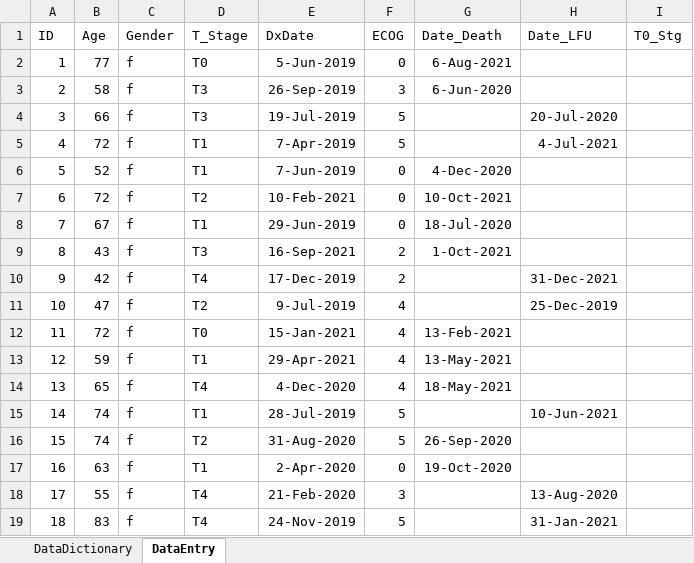
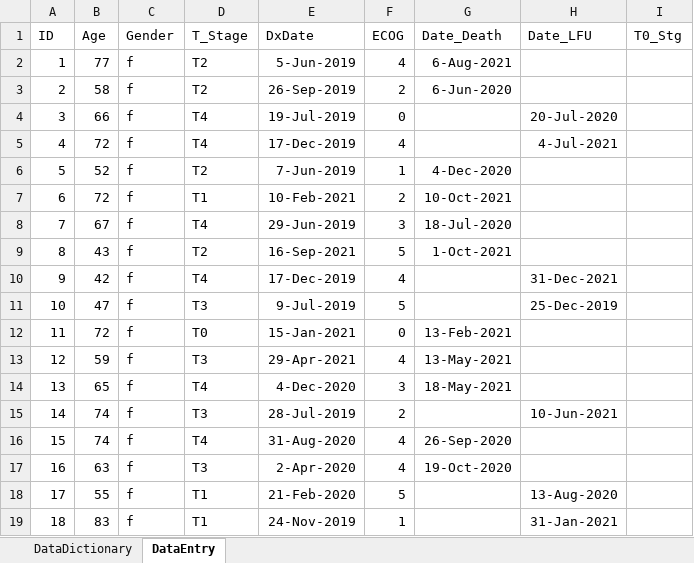
Before and after one commit to biostatsPMH/exceldata, an Excel workbook: inst/extdata/exampleData.xlsx, sheet DataEntry, drawn as a sheet; only a part is shown; values as stored, in another font and other column widths than the file's, no borders; conditional formats and table styles not drawn; the diff covers the shown part only; the diff names each change by its address in the sheet, - before the commit and + after, or states it on an @@ line.

```diff
--- a/inst/extdata/exampleData.xlsx (sheet DataEntry)
+++ b/inst/extdata/exampleData.xlsx (sheet DataEntry)
-D2 (T_Stage): T0
+D2 (T_Stage): T2
-F2 (ECOG): 0
+F2 (ECOG): 4
-D3 (T_Stage): T3
+D3 (T_Stage): T2
-F3 (ECOG): 3
+F3 (ECOG): 2
-D4 (T_Stage): T3
+D4 (T_Stage): T4
-F4 (ECOG): 5
+F4 (ECOG): 0
-D5 (T_Stage): T1
+D5 (T_Stage): T4
-E5 (DxDate): 7-Apr-2019
+E5 (DxDate): 17-Dec-2019
-F5 (ECOG): 5
+F5 (ECOG): 4
-D6 (T_Stage): T1
+D6 (T_Stage): T2
-F6 (ECOG): 0
+F6 (ECOG): 1
-D7 (T_Stage): T2
+D7 (T_Stage): T1
-F7 (ECOG): 0
+F7 (ECOG): 2
-D8 (T_Stage): T1
+D8 (T_Stage): T4
-F8 (ECOG): 0
+F8 (ECOG): 3
-D9 (T_Stage): T3
+D9 (T_Stage): T2
-F9 (ECOG): 2
+F9 (ECOG): 5
-F10 (ECOG): 2
+F10 (ECOG): 4
-D11 (T_Stage): T2
+D11 (T_Stage): T3
-F11 (ECOG): 4
+F11 (ECOG): 5
-F12 (ECOG): 4
+F12 (ECOG): 0
-D13 (T_Stage): T1
+D13 (T_Stage): T3
-F14 (ECOG): 4
+F14 (ECOG): 3
-D15 (T_Stage): T1
+D15 (T_Stage): T3
-F15 (ECOG): 5
+F15 (ECOG): 2
-D16 (T_Stage): T2
+D16 (T_Stage): T4
-F16 (ECOG): 5
+F16 (ECOG): 4
-D17 (T_Stage): T1
+D17 (T_Stage): T3
-F17 (ECOG): 0
+F17 (ECOG): 4
-D18:D19 (T_Stage): T4
+D18:D19 (T_Stage): T1
-F18 (ECOG): 3
+F18 (ECOG): 5
-F19 (ECOG): 5
+F19 (ECOG): 1
```
Also changed, not shown: 151 edited cells elsewhere in this sheet, formulas that keep their value, 21 other files.
